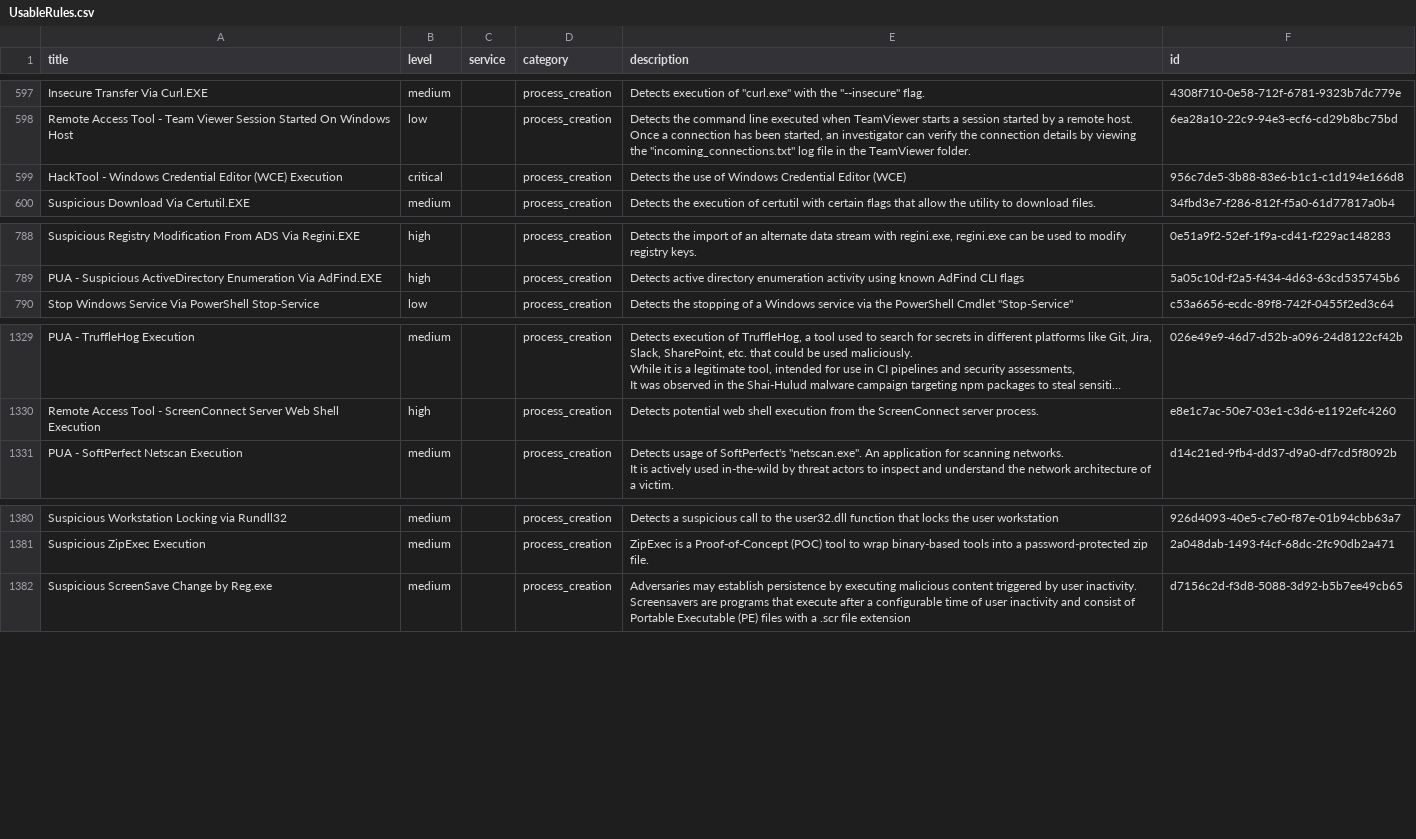
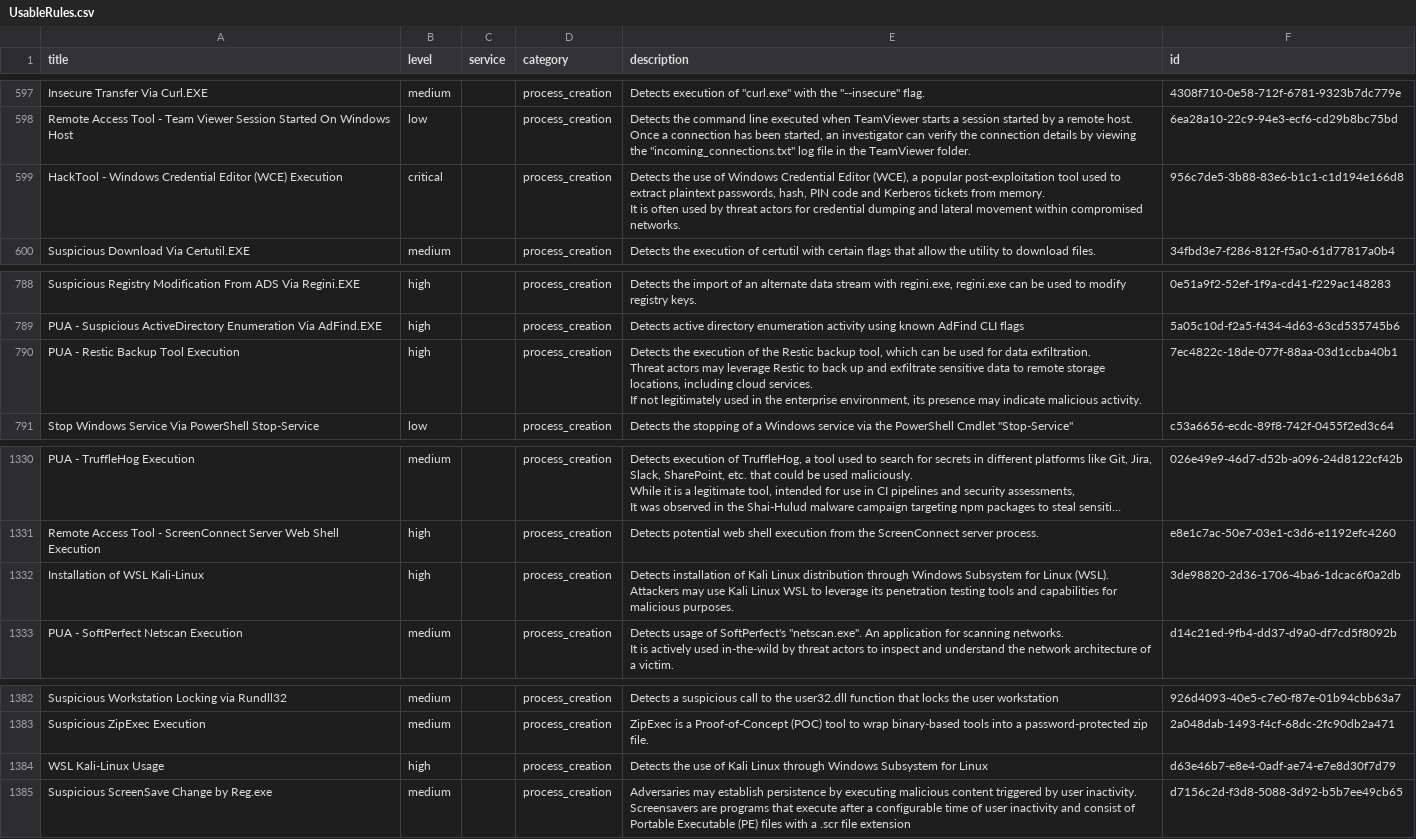
Before and after one commit to Yamato-Security/EventLog-Baseline-Guide, a CSV file: data/Microsoft_Client/UsableRules.csv, drawn as a sheet; only a part is shown, gaps mark what is left out; long unchanged cells end in …; ↵ is a line break in a cell; the diff names each change by its address in the sheet, - before the commit and + after, or states it on an @@ line.

```diff
--- a/data/Microsoft_Client/UsableRules.csv
+++ b/data/Microsoft_Client/UsableRules.csv
-E599 (description): …Credential Editor (WCE)
+E599 (description): …Credential Editor (WCE), a popular post-exploitation tool used to extract plaintext passwords, hash, PIN code and Kerberos tickets from memory. ↵ It is often used by threat actors for credential dumping and lateral movement within compromised networks.
+row 790: PUA - Restic Backup Tool Execution | high |  | process_creation | Detects the execution of the Restic backup tool, which can be used for data exfiltration. ↵ Threat actors may leverage Restic to back up and exfiltrate sensitive data to remote storage locations, including cloud services. ↵ If not legitimately used in the enterprise environment, its presence may indicate malicious activity. | 7ec4822c-18de-077f-88aa-03d1ccba40b1
+row 1332: Installation of WSL Kali-Linux | high |  | process_creation | Detects installation of Kali Linux distribution through Windows Subsystem for Linux (WSL). ↵ Attackers may use Kali Linux WSL to leverage its penetration testing tools and capabilities for malicious purposes. | 3de98820-2d36-1706-4ba6-1dcac6f0a2db
+row 1384: WSL Kali-Linux Usage | high |  | process_creation | Detects the use of Kali Linux through Windows Subsystem for Linux | d63e46b7-e8e4-0adf-ae74-e7e8d30f7d79
```
Also changed, not shown: data/Microsoft_Client/UnusableRules.csv, data/Microsoft_Client/WELA-Audit-Result.csv.
